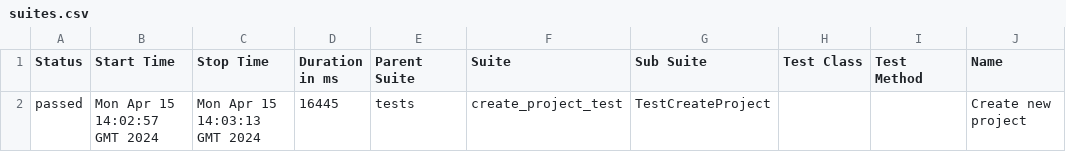
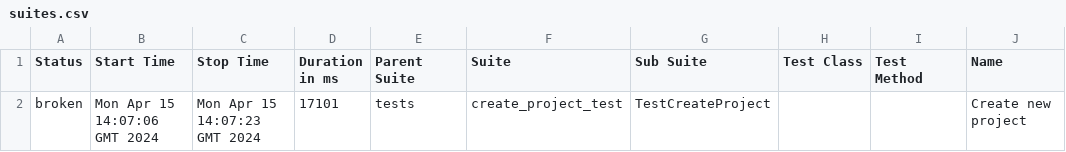
Before and after one commit to MaxBityukov/TestForVIRM, a CSV file: data/suites.csv, drawn as a sheet; only a part is shown; the diff names each change by its address in the sheet, - before the commit and + after, or states it on an @@ line.

Commit message:
Deploying to gh-pages from @ MaxBityukov/TestForVIRM@0e91aae22a364033183815e7062380b61046fd75 🚀

```diff
--- a/data/suites.csv
+++ b/data/suites.csv
-A2 (Status): passed
+A2 (Status): broken
-B2 (Start Time): Mon Apr 15 14:02:57 GMT 2024
+B2 (Start Time): Mon Apr 15 14:07:06 GMT 2024
-C2 (Stop Time): Mon Apr 15 14:03:13 GMT 2024
+C2 (Stop Time): Mon Apr 15 14:07:23 GMT 2024
-D2 (Duration in ms): 16445
+D2 (Duration in ms): 17101
```
Also changed, not shown: 28 other files.
